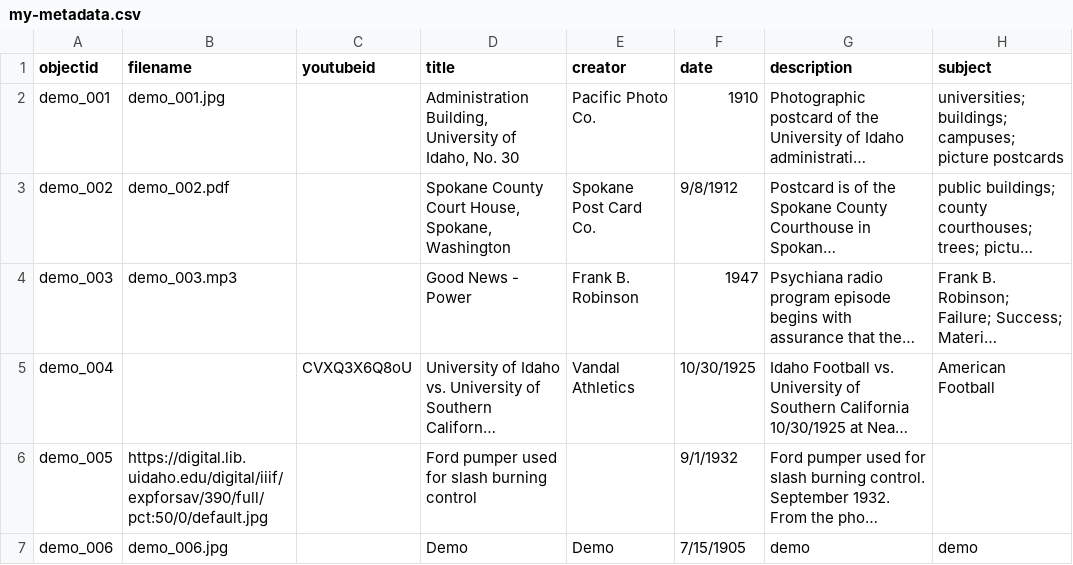
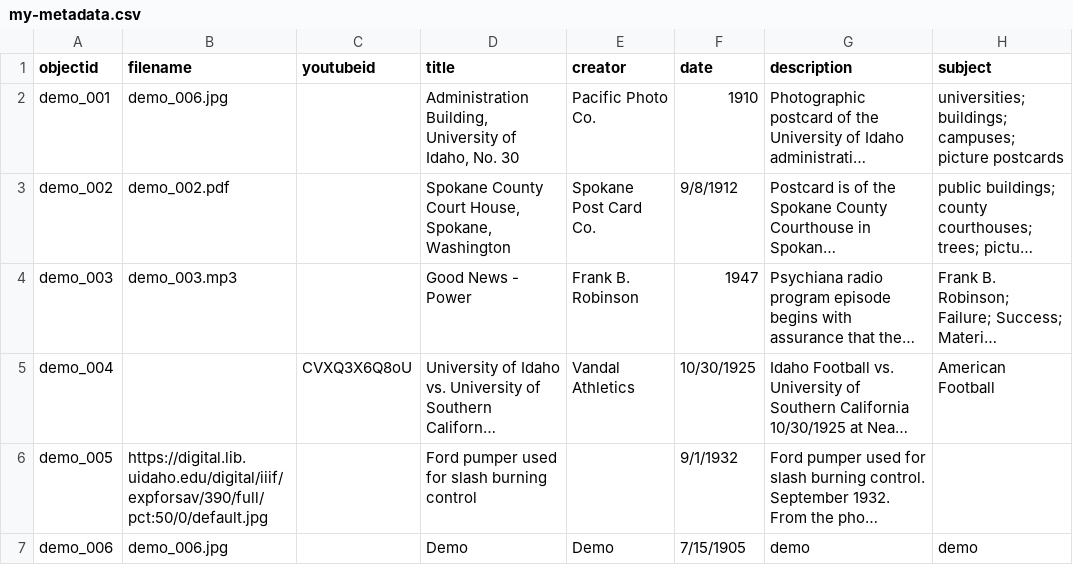
Before and after one commit to bianca1208/Pasig-Archives, a CSV file: _data/my-metadata.csv, drawn as a sheet; only a part is shown; long unchanged cells end in …; the diff names each change by its address in the sheet, - before the commit and + after, or states it on an @@ line.

Commit message:
Update my-metadata.csv

```diff
--- a/_data/my-metadata.csv
+++ b/_data/my-metadata.csv
-B2 (filename): demo_001.jpg
+B2 (filename): demo_006.jpg
```
